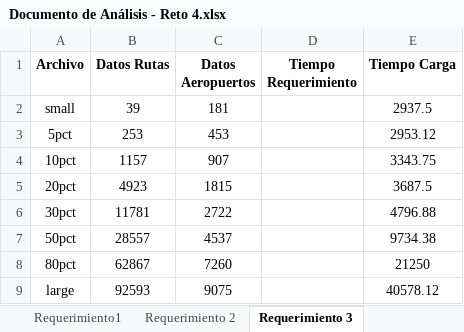
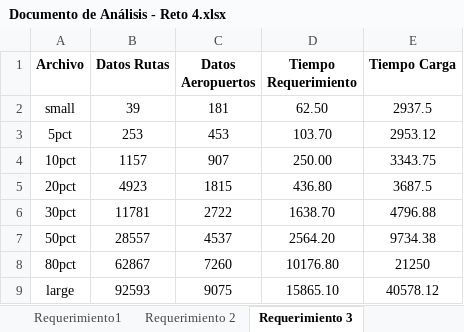
Before and after one commit to EDA2021-2-SEC-07-G-19/Reto4-G19, an Excel workbook: Docs/Documento de Análisis - Reto 4.xlsx, sheet Requerimiento 3, drawn as a sheet; values as stored, in another font and other column widths than the file's, no borders; charts and pictures not drawn; the diff names each change by its address in the sheet, - before the commit and + after, or states it on an @@ line.

Commit message:
Entrega Final - Reto 4

```diff
--- a/Docs/Documento de Análisis - Reto 4.xlsx (sheet Requerimiento 3)
+++ b/Docs/Documento de Análisis - Reto 4.xlsx (sheet Requerimiento 3)
-D2 (Tiempo Requerimiento): (empty)
+D2 (Tiempo Requerimiento): 62.50
-D3 (Tiempo Requerimiento): (empty)
+D3 (Tiempo Requerimiento): 103.70
-D4 (Tiempo Requerimiento): (empty)
+D4 (Tiempo Requerimiento): 250.00
-D5 (Tiempo Requerimiento): (empty)
+D5 (Tiempo Requerimiento): 436.80
-D6 (Tiempo Requerimiento): (empty)
+D6 (Tiempo Requerimiento): 1638.70
-D7 (Tiempo Requerimiento): (empty)
+D7 (Tiempo Requerimiento): 2564.20
-D8 (Tiempo Requerimiento): (empty)
+D8 (Tiempo Requerimiento): 10176.80
-D9 (Tiempo Requerimiento): (empty)
+D9 (Tiempo Requerimiento): 15865.10
```
Also changed, not shown: charts or pictures, 2 other files.
